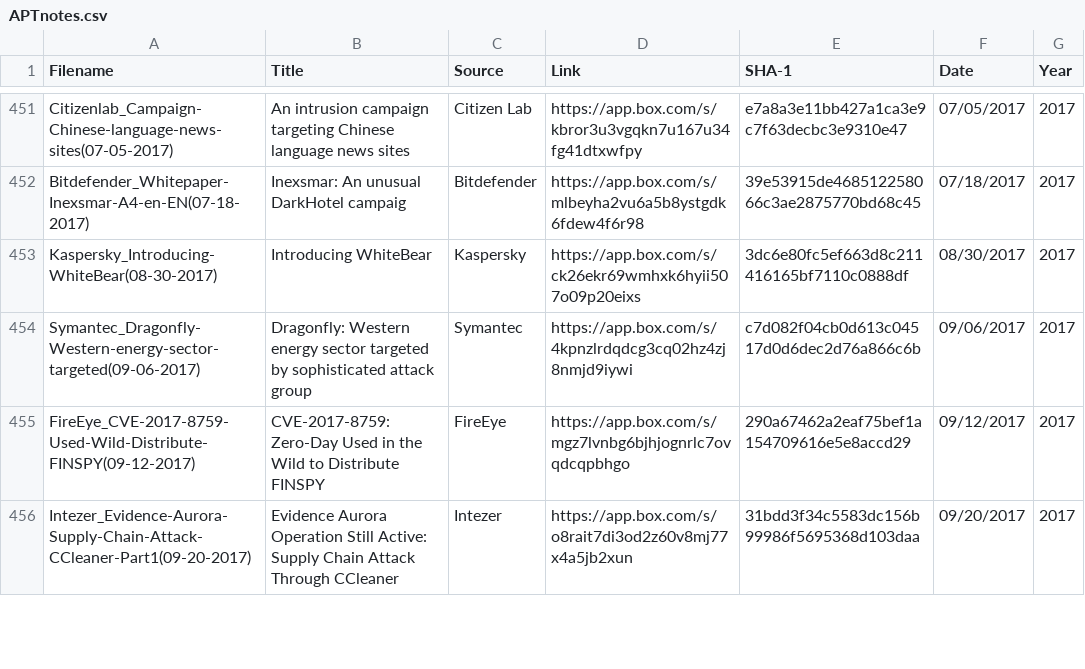
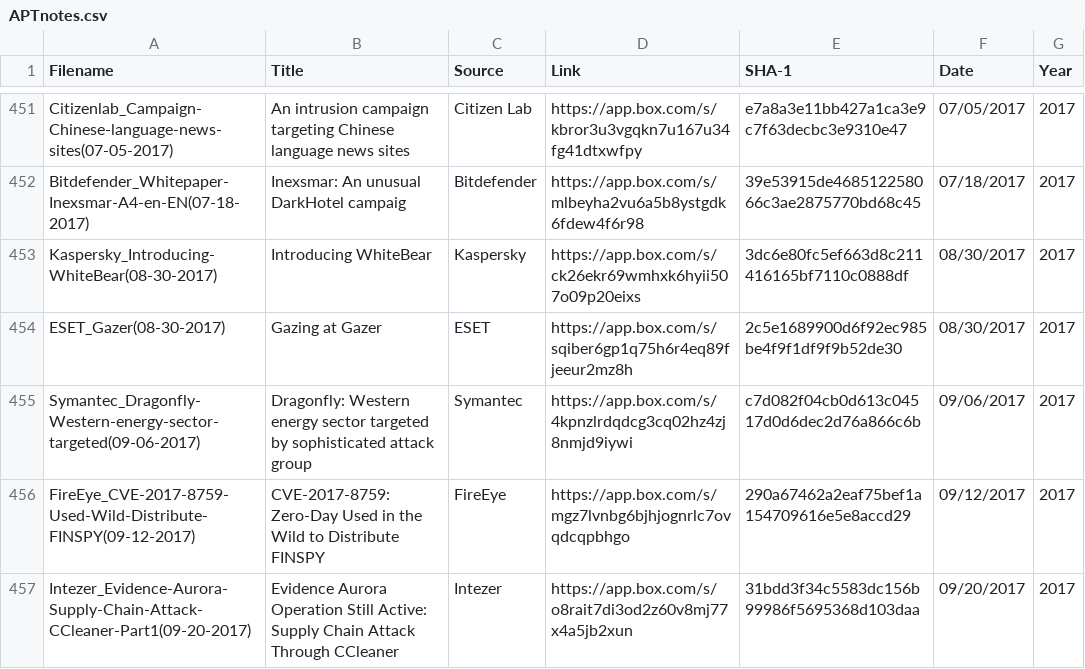
Before and after one commit to aptnotes/data, a CSV file: APTnotes.csv, drawn as a sheet; only a part is shown, gaps mark what is left out; the diff names each change by its address in the sheet, - before the commit and + after, or states it on an @@ line.

Commit message:
Add ESET's report on Gazer - Turla's second stage (Fix #156)

```diff
--- a/APTnotes.csv
+++ b/APTnotes.csv
+row 454: ESET_Gazer(08-30-2017) | Gazing at Gazer | ESET | https://app.box.com/s/sqiber6gp1q75h6r4eq89fjeeur2mz8h | 2c5e1689900d6f92ec985be4f9f1df9f9b52de30 | 08/30/2017 | 2017
```
Also changed, not shown: 1 other file.
